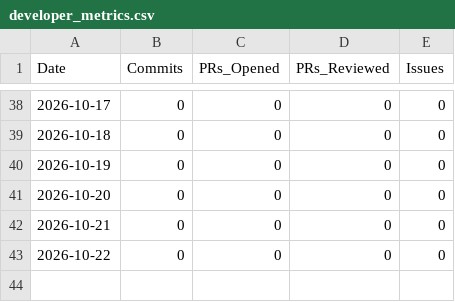
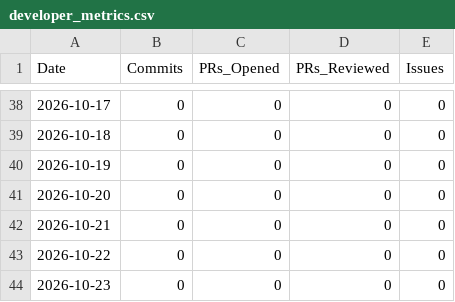
Before and after one commit to AhmadBilalDSA/duck-diff, a CSV file: data/developer_metrics.csv, drawn as a sheet; only a part is shown, gaps mark what is left out; the diff names each change by its address in the sheet, - before the commit and + after, or states it on an @@ line.

Commit message:
chore(telemetry): append daily engineering metrics [skip ci]

```diff
--- a/data/developer_metrics.csv
+++ b/data/developer_metrics.csv
+row 44: 2026-10-23 | 0 | 0 | 0 | 0
```
